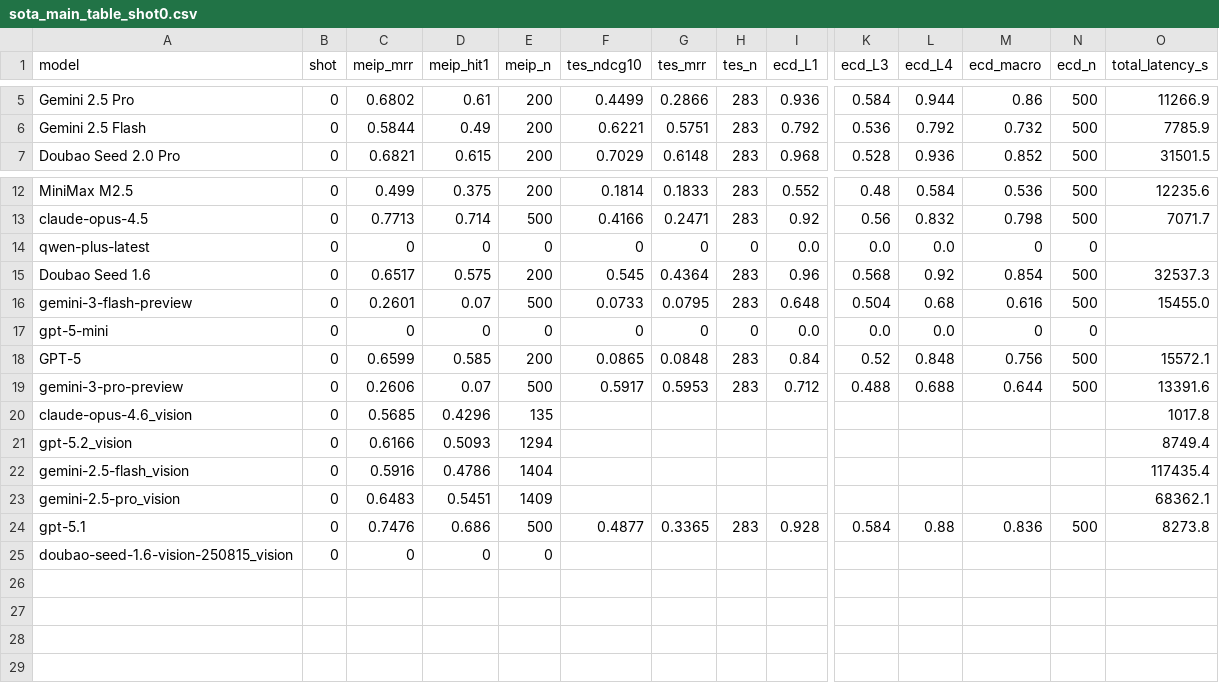
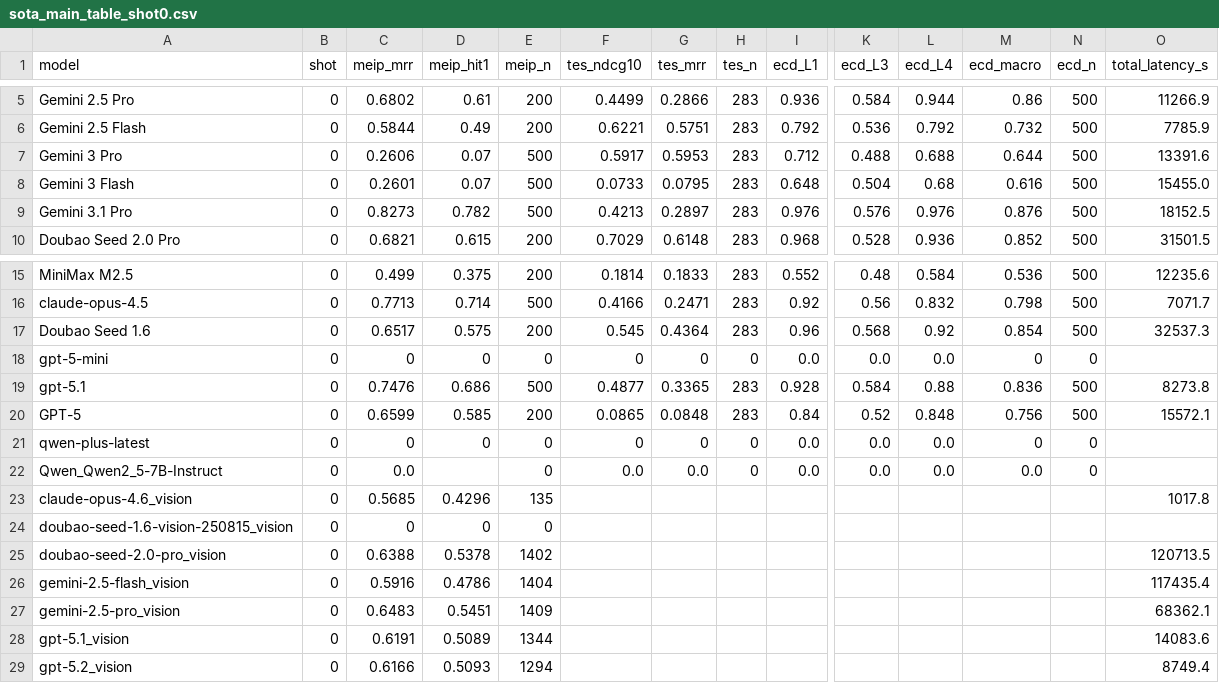
Before and after one commit to mengze-hong/ExhibitionBench, a CSV file: results/sota_main_table_shot0.csv, drawn as a sheet; only a part is shown, gaps mark what is left out; removed rows and columns are numbered as before the commit, all else as after; rows hold the shown columns only; the diff names each change by its address in the sheet, - before the commit and + after, or states it on an @@ line.

```diff
--- a/results/sota_main_table_shot0.csv
+++ b/results/sota_main_table_shot0.csv
+row 7: Gemini 3 Pro | 0 | 0.2606 | 0.07 | 500 | 0.5917 | 0.5953 | 283 | 0.712 | 0.488 | 0.688 | 0.644 | 500 | 13391.6
+row 8: Gemini 3 Flash | 0 | 0.2601 | 0.07 | 500 | 0.0733 | 0.0795 | 283 | 0.648 | 0.504 | 0.68 | 0.616 | 500 | 15455.0
+row 9: Gemini 3.1 Pro | 0 | 0.8273 | 0.782 | 500 | 0.4213 | 0.2897 | 283 | 0.976 | 0.576 | 0.976 | 0.876 | 500 | 18152.5
@@ row 15 moved to row 17: Doubao Seed 1.6 @@
+row 18: gpt-5-mini | 0 | 0 | 0 | 0 | 0 | 0 | 0 | 0.0 | 0.0 | 0.0 | 0 | 0
@@ row 24 moved to row 19: gpt-5.1 @@
@@ row 18 moved to row 20: GPT-5 @@
-row 16: gemini-3-flash-preview | 0 | 0.2601 | 0.07 | 500 | 0.0733 | 0.0795 | 283 | 0.648 | 0.504 | 0.68 | 0.616 | 500 | 15455.0
-A22 (model): gpt-5-mini
+A22 (model): Qwen_Qwen2_5-7B-Instruct
-C22 (meip_mrr): 0
+C22 (meip_mrr): 0.0
-D22 (meip_hit1): 0
+D22 (meip_hit1): (empty)
-F22 (tes_ndcg10): 0
+F22 (tes_ndcg10): 0.0
-G22 (tes_mrr): 0
+G22 (tes_mrr): 0.0
-M22 (ecd_macro): 0
+M22 (ecd_macro): 0.0
-row 19: gemini-3-pro-preview | 0 | 0.2606 | 0.07 | 500 | 0.5917 | 0.5953 | 283 | 0.712 | 0.488 | 0.688 | 0.644 | 500 | 13391.6
@@ row 25 moved to row 24: doubao-seed-1.6-vision-250815_vision @@
+row 25: doubao-seed-2.0-pro_vision | 0 | 0.6388 | 0.5378 | 1402 |  |  |  |  |  |  |  |  | 120713.5
+row 28: gpt-5.1_vision | 0 | 0.6191 | 0.5089 | 1344 |  |  |  |  |  |  |  |  | 14083.6
@@ row 21 moved to row 29: gpt-5.2_vision @@
```
Also changed, not shown: 32 other files.
